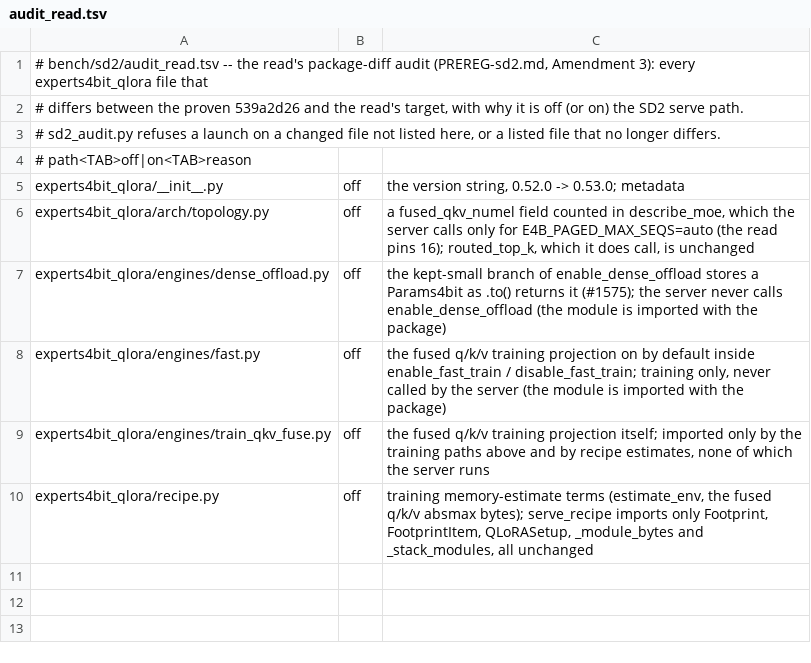
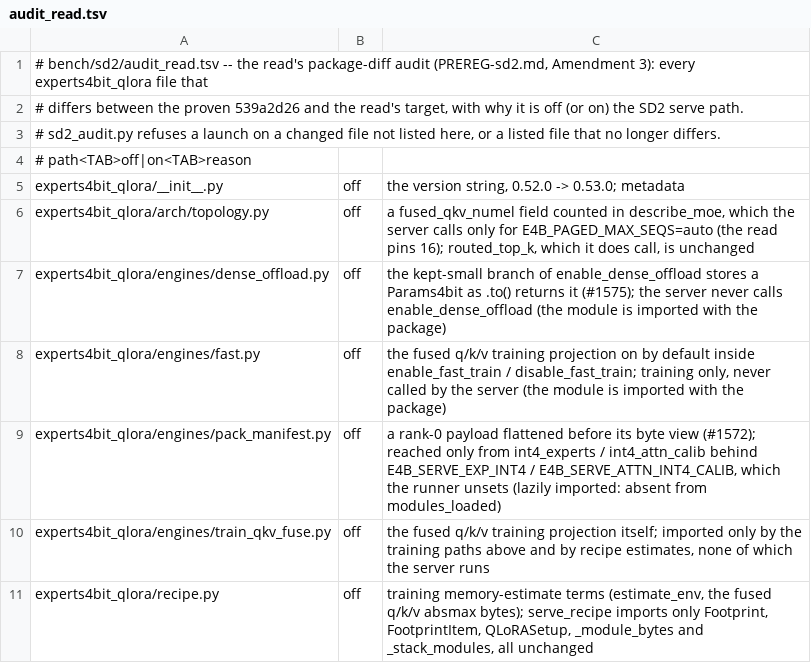
Before and after one commit to pjordanandrsn/experts4bit-qlora, a TSV file: bench/sd2/audit_read.tsv, drawn as a sheet.

```diff
--- a/bench/sd2/audit_read.tsv
+++ b/bench/sd2/audit_read.tsv
@@ -8,2 +8,3 @@ experts4bit_qlora/engines/dense_offload.py	off	the kept-small branch of enable_d
 experts4bit_qlora/engines/fast.py	off	the fused q/k/v training projection on by default inside enable_fast_train / disable_fast_train; training only, never called by the server (the module is imported with the package)
+experts4bit_qlora/engines/pack_manifest.py	off	a rank-0 payload flattened before its byte view (#1572); reached only from int4_experts / int4_attn_calib behind E4B_SERVE_EXP_INT4 / E4B_SERVE_ATTN_INT4_CALIB, which the runner unsets (lazily imported: absent from modules_loaded)
 experts4bit_qlora/engines/train_qkv_fuse.py	off	the fused q/k/v training projection itself; imported only by the training paths above and by recipe estimates, none of which the server runs
```
Also changed, not shown: 2 other files.
